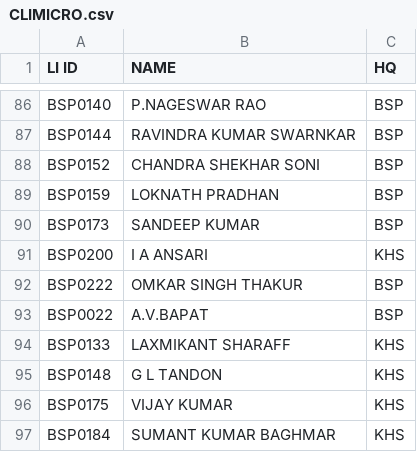
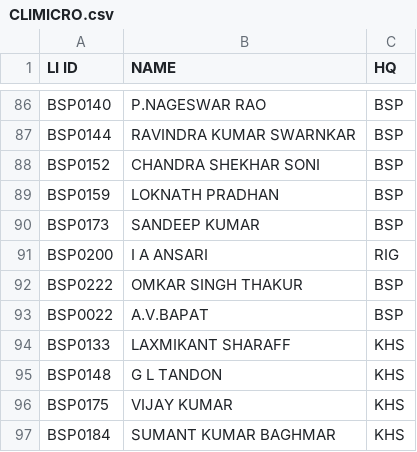
Before and after one commit to SrDeeOpBSP/BSP-Division-report, a CSV file: CLIMICRO.csv, drawn as a sheet; only a part is shown, gaps mark what is left out.

Commit message:
Update CLIMICRO.csv

```diff
--- a/CLIMICRO.csv
+++ b/CLIMICRO.csv
@@ -90,3 +90,3 @@ BSP0159,LOKNATH PRADHAN,BSP
 BSP0173,SANDEEP KUMAR,BSP
-BSP0200,I A ANSARI,KHS
+BSP0200,I A ANSARI,RIG
 BSP0222,OMKAR SINGH THAKUR,BSP
```
